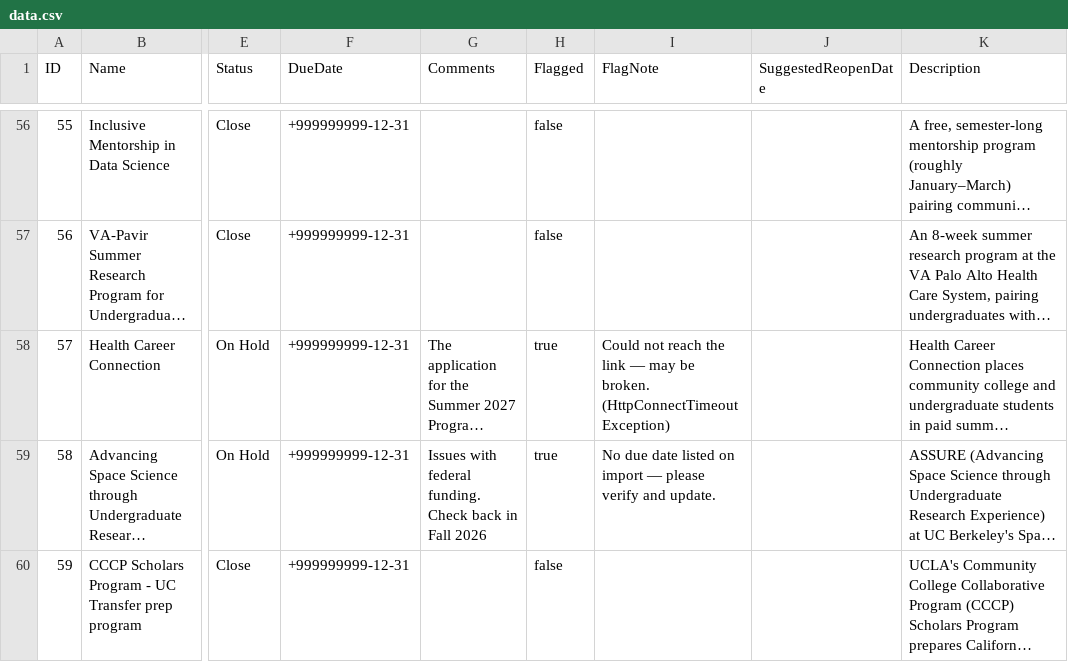
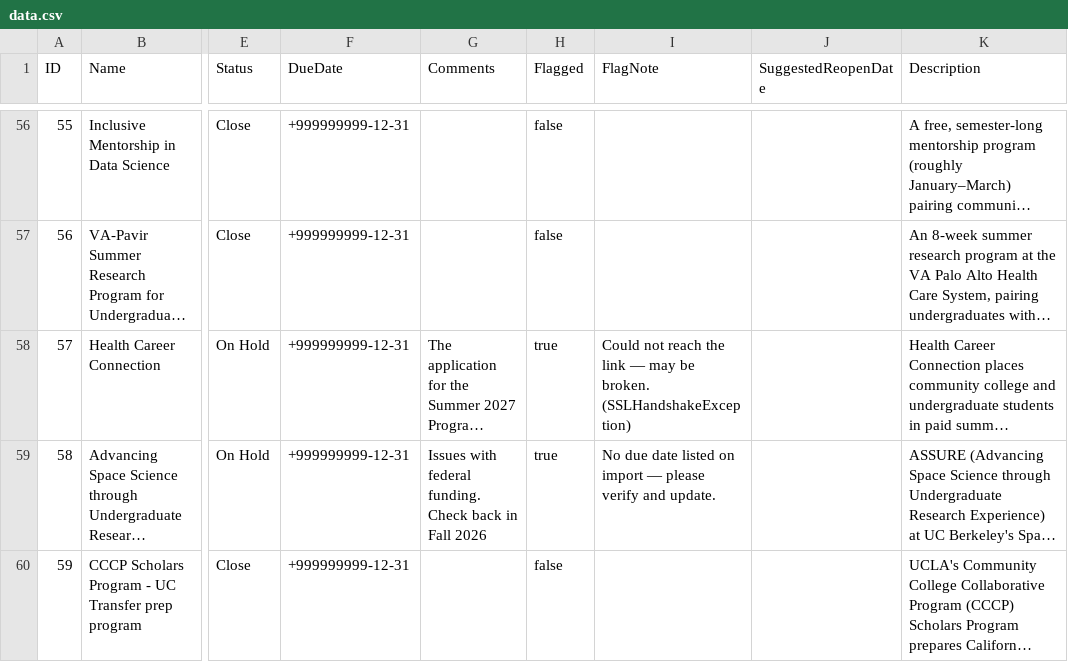
Before and after one commit to karlaaesme/MESA-OpportunityTracker, a CSV file: docs/data.csv, drawn as a sheet; only a part is shown, gaps mark what is left out; long unchanged cells end in …; the diff names each change by its address in the sheet, - before the commit and + after, or states it on an @@ line.

```diff
--- a/docs/data.csv
+++ b/docs/data.csv
-I58 (FlagNote): …be broken. (HttpConnectTimeoutException)
+I58 (FlagNote): …be broken. (SSLHandshakeException)
```
